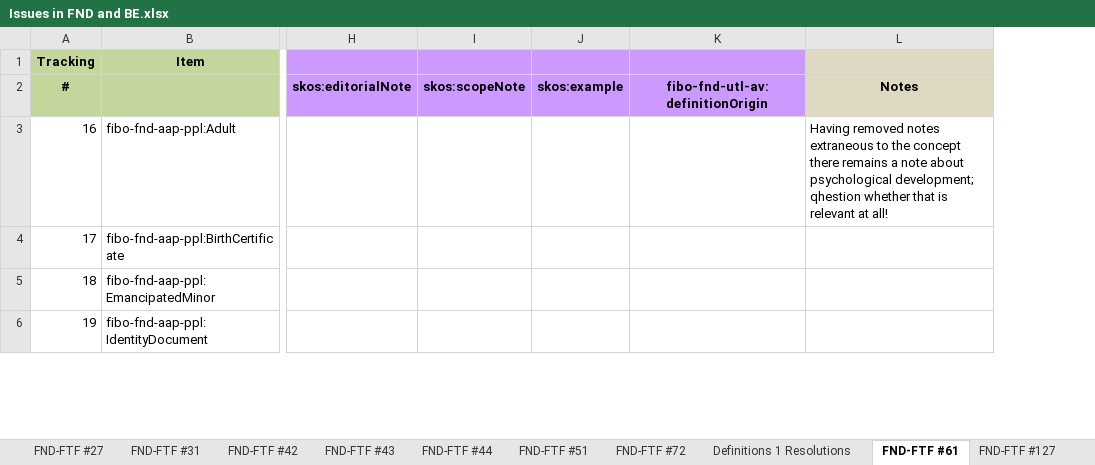
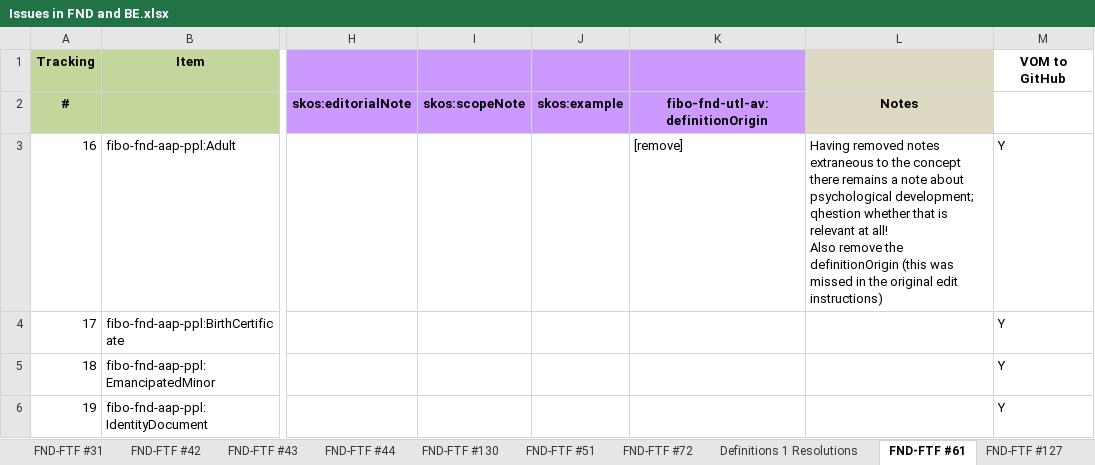
Before and after one commit to edmcouncil/fibo, an Excel workbook: Change Control Spreadsheets/Issues in FND and BE.xlsx, sheet FND-FTF #61, drawn as a sheet; only a part is shown, gaps mark what is left out; values as stored, in another font and other column widths than the file's, no borders; ↵ is a line break in a cell; the diff covers the shown part only; the diff names each change by its address in the sheet, - before the commit and + after, or states it on an @@ line.

```diff
--- a/Change Control Spreadsheets/Issues in FND and BE.xlsx (sheet FND-FTF #61)
+++ b/Change Control Spreadsheets/Issues in FND and BE.xlsx (sheet FND-FTF #61)
+sheet tab: FND-FTF #130
+column M (VOM to GitHub), rows 3-6: all Y
-K3: (empty)
+K3: [remove]
-L3: …at all!
+L3: …at all! ↵ Also remove the definitionOrigin (this was missed in the original edit instructions)
```
Also changed, not shown: 4 edited cells elsewhere in this sheet, sheet FND-FTF #43, sheet FND-FTF #42, sheet FND-FTF #127, sheet Definitions 1 Resolutions, sheet JIRA FND FTF, charts or pictures.
